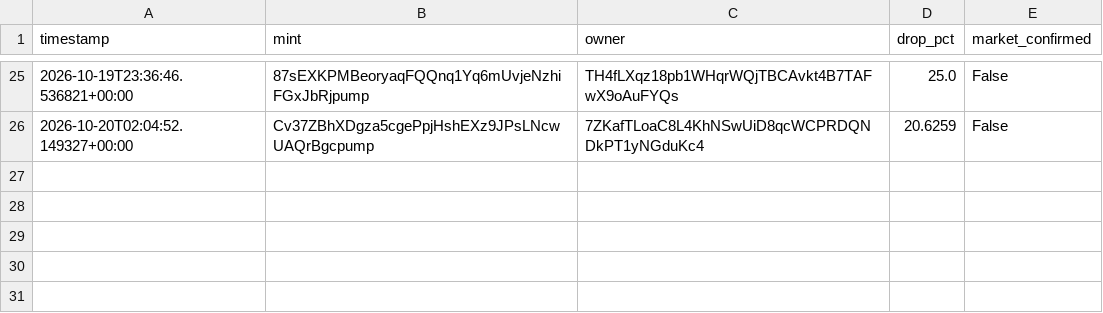
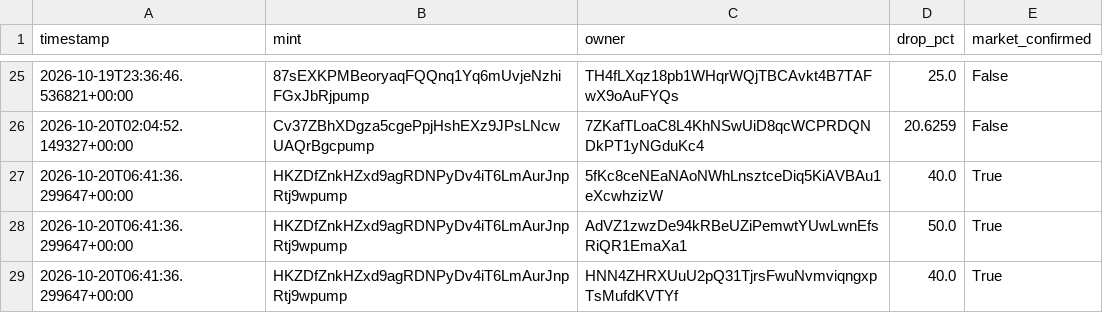
Before and after one commit to amincanani1985-web/meme-scanner-bot, a CSV file: whale_events.csv, drawn as a sheet; only a part is shown, gaps mark what is left out; the diff names each change by its address in the sheet, - before the commit and + after, or states it on an @@ line.

```diff
--- a/whale_events.csv
+++ b/whale_events.csv
+row 27: 2026-10-20T06:41:36.299647+00:00 | HKZDfZnkHZxd9agRDNPyDv4iT6LmAurJnpRtj9wpump | 5fKc8ceNEaNAoNWhLnsztceDiq5KiAVBAu1eXcwhzizW | 40.0 | True
+row 28: 2026-10-20T06:41:36.299647+00:00 | HKZDfZnkHZxd9agRDNPyDv4iT6LmAurJnpRtj9wpump | AdVZ1zwzDe94kRBeUZiPemwtYUwLwnEfsRiQR1EmaXa1 | 50.0 | True
+row 29: 2026-10-20T06:41:36.299647+00:00 | HKZDfZnkHZxd9agRDNPyDv4iT6LmAurJnpRtj9wpump | HNN4ZHRXUuU2pQ31TjrsFwuNvmviqngxpTsMufdKVTYf | 40.0 | True
```
Also changed, not shown: 3 other files.
